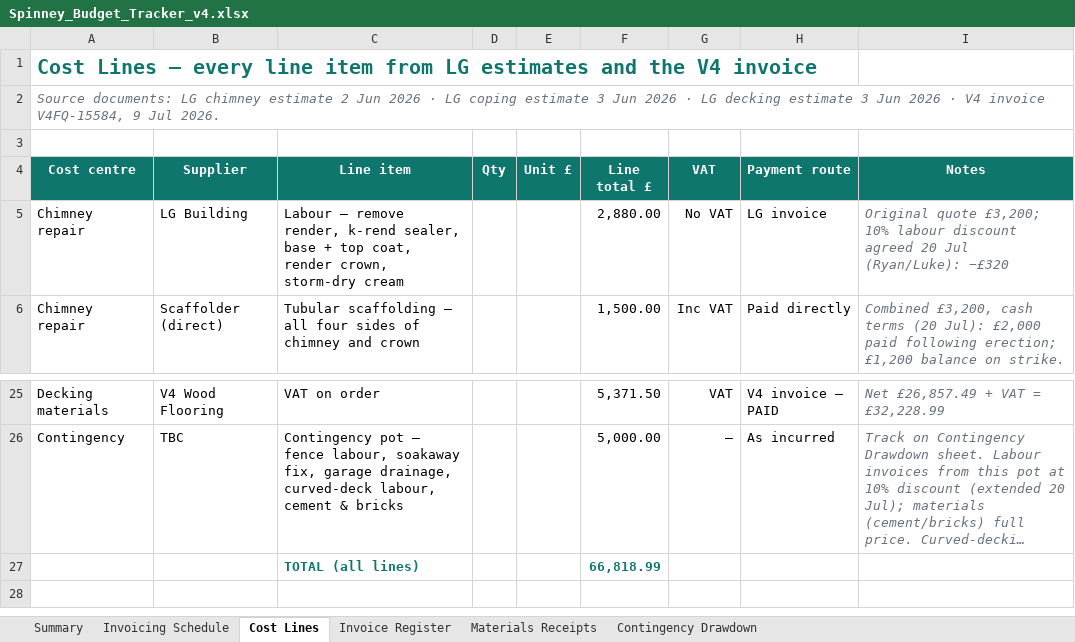
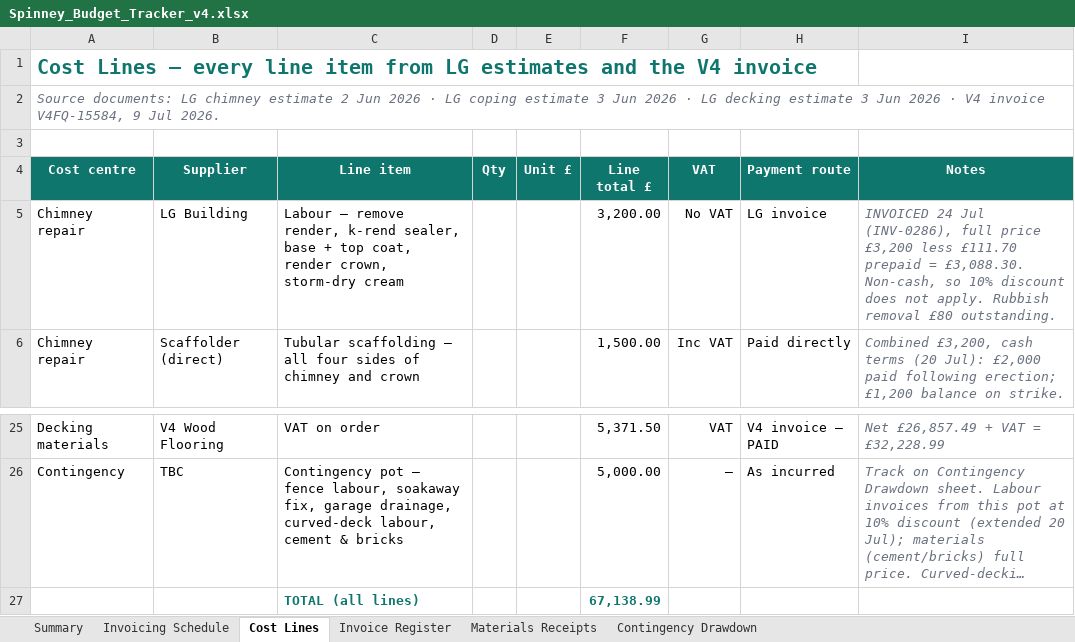
Before and after one commit to R-S-Bishop/spinney, an Excel workbook: files/Spinney_Budget_Tracker_v4.xlsx, sheet Cost Lines, drawn as a sheet; only a part is shown, gaps mark what is left out; long unchanged cells end in …; values as stored, in another font and other column widths than the file's, no borders; the diff names each change by its address in the sheet, - before the commit and + after, or states it on an @@ line.

Commit message:
Updated tracker v4 and Invoice decion on 24 July

```diff
--- a/files/Spinney_Budget_Tracker_v4.xlsx (sheet Cost Lines)
+++ b/files/Spinney_Budget_Tracker_v4.xlsx (sheet Cost Lines)
-F5 (Line total £): 2,880.00
+F5 (Line total £): 3,200.00
-I5 (Notes): Original quote £3,200; 10% labour discount agreed 20 Jul (Ryan/Luke): −£320
+I5 (Notes): INVOICED 24 Jul (INV-0286), full price £3,200 less £111.70 prepaid = £3,088.30. Non-cash, so 10% discount does not apply. Rubbish removal £80 outstanding.
-F27 (Line total £): 66,818.99
+F27 (Line total £): 67,138.99
```
Also changed, not shown: sheet Invoice Register, sheet Summary, sheet Invoicing Schedule, sheet Materials Receipts, 3 other files.
